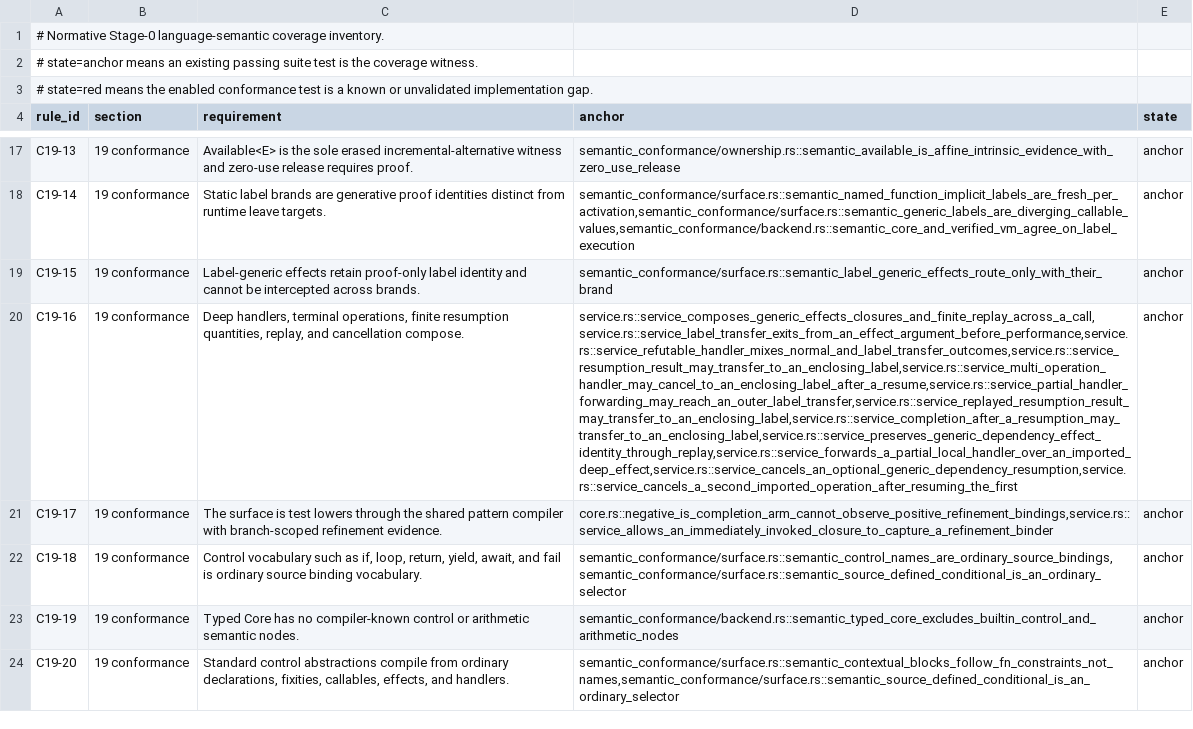
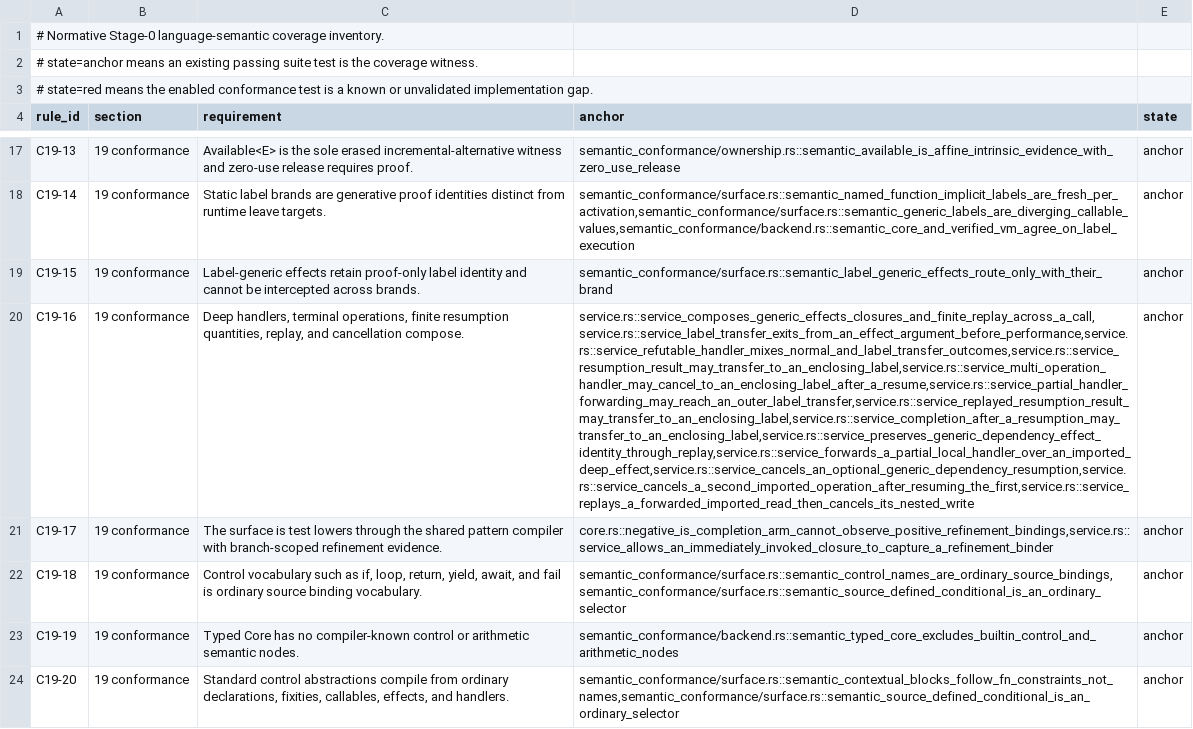
Before and after one commit to MalekiRe/glorious, a TSV file: docs/self-hosted-compiler/stage0-semantic-inventory.tsv, drawn as a sheet; only a part is shown, gaps mark what is left out; the diff names each change by its address in the sheet, - before the commit and + after, or states it on an @@ line.

Commit message:
feat(stage0): replay nested imported partial handlers

```diff
--- a/docs/self-hosted-compiler/stage0-semantic-inventory.tsv
+++ b/docs/self-hosted-compiler/stage0-semantic-inventory.tsv
-D20 (anchor): service.rs::service_composes_generic_effects_closures_and_finite_replay_across_a_call,service.rs::service_label_transfer_exits_from_an_effect_argument_before_performance,service.rs::service_refutable_handler_mixes_normal_and_label_transfer_outcomes,service.rs::service_resumption_result_may_transfer_to_an_enclosing_label,service.rs::service_multi_operation_handler_may_cancel_to_an_enclosing_label_after_a_resume,service.rs::service_partial_handler_forwarding_may_reach_an_outer_label_transfer,service.rs::service_replayed_resumption_result_may_transfer_to_an_enclosing_label,service.rs::service_completion_after_a_resumption_may_transfer_to_an_enclosing_label,service.rs::service_preserves_generic_dependency_effect_identity_through_replay,service.rs::service_forwards_a_partial_local_handler_over_an_imported_deep_effect,service.rs::service_cancels_an_optional_generic_dependency_resumption,service.rs::service_cancels_a_second_imported_operation_after_resuming_the_first
+D20 (anchor): service.rs::service_composes_generic_effects_closures_and_finite_replay_across_a_call,service.rs::service_label_transfer_exits_from_an_effect_argument_before_performance,service.rs::service_refutable_handler_mixes_normal_and_label_transfer_outcomes,service.rs::service_resumption_result_may_transfer_to_an_enclosing_label,service.rs::service_multi_operation_handler_may_cancel_to_an_enclosing_label_after_a_resume,service.rs::service_partial_handler_forwarding_may_reach_an_outer_label_transfer,service.rs::service_replayed_resumption_result_may_transfer_to_an_enclosing_label,service.rs::service_completion_after_a_resumption_may_transfer_to_an_enclosing_label,service.rs::service_preserves_generic_dependency_effect_identity_through_replay,service.rs::service_forwards_a_partial_local_handler_over_an_imported_deep_effect,service.rs::service_cancels_an_optional_generic_dependency_resumption,service.rs::service_cancels_a_second_imported_operation_after_resuming_the_first,service.rs::service_replays_a_forwarded_imported_read_then_cancels_its_nested_write
```
Also changed, not shown: 3 other files.
